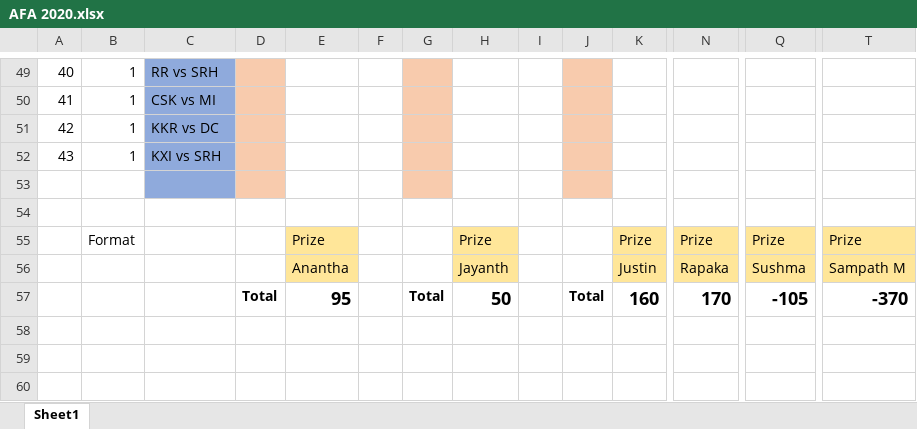
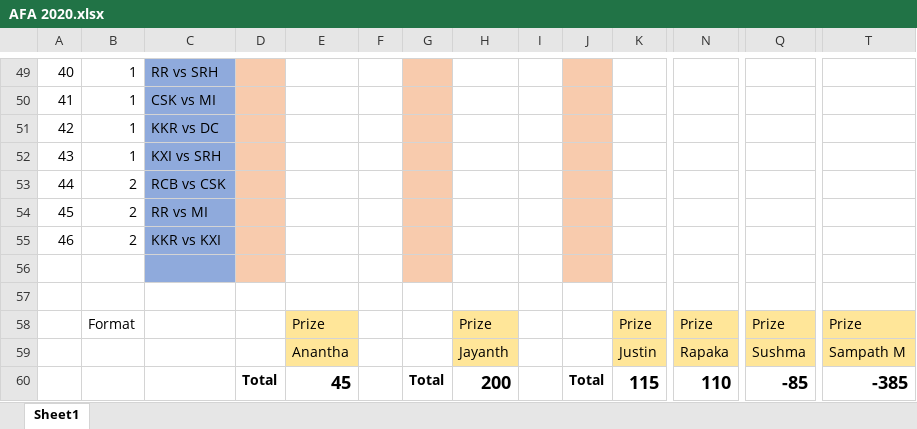
Before and after one commit to PaulJustin/IPL, an Excel workbook: AFA 2020.xlsx, sheet Sheet1, drawn as a sheet; only a part is shown, gaps mark what is left out; values as stored, in another font and other column widths than the file's, no borders; conditional formats not drawn; addresses are those after the commit; rows hold the shown columns only; the diff covers the shown part only; the diff names each change by its address in the sheet, - before the commit and + after, or states it on an @@ line.

```diff
--- a/AFA 2020.xlsx (sheet Sheet1)
+++ b/AFA 2020.xlsx (sheet Sheet1)
+row 53: 44 | 2 | RCB vs CSK
+row 54: 45 | 2 | RR vs MI
+row 55: 46 | 2 | KKR vs KXI
-E60: 95
+E60: 45
-H60: 50
+H60: 200
-K60: 160
+K60: 115
-N60: 170
+N60: 110
-Q60: -105
+Q60: -85
-T60: -370
+T60: -385
```
Also changed, not shown: 36 edited cells elsewhere in this sheet, formulas that keep their value, EBE Boys 2020.xlsx.
